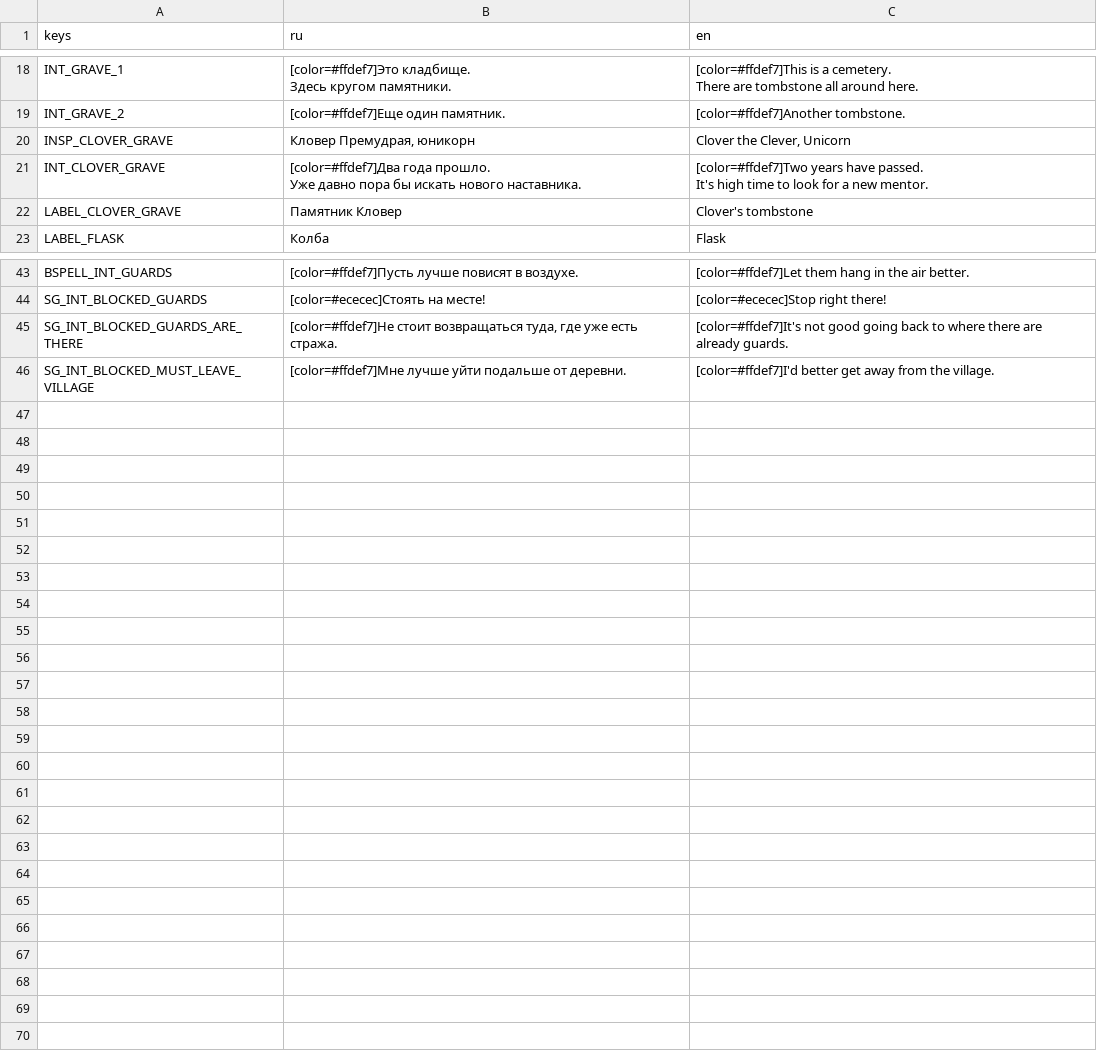
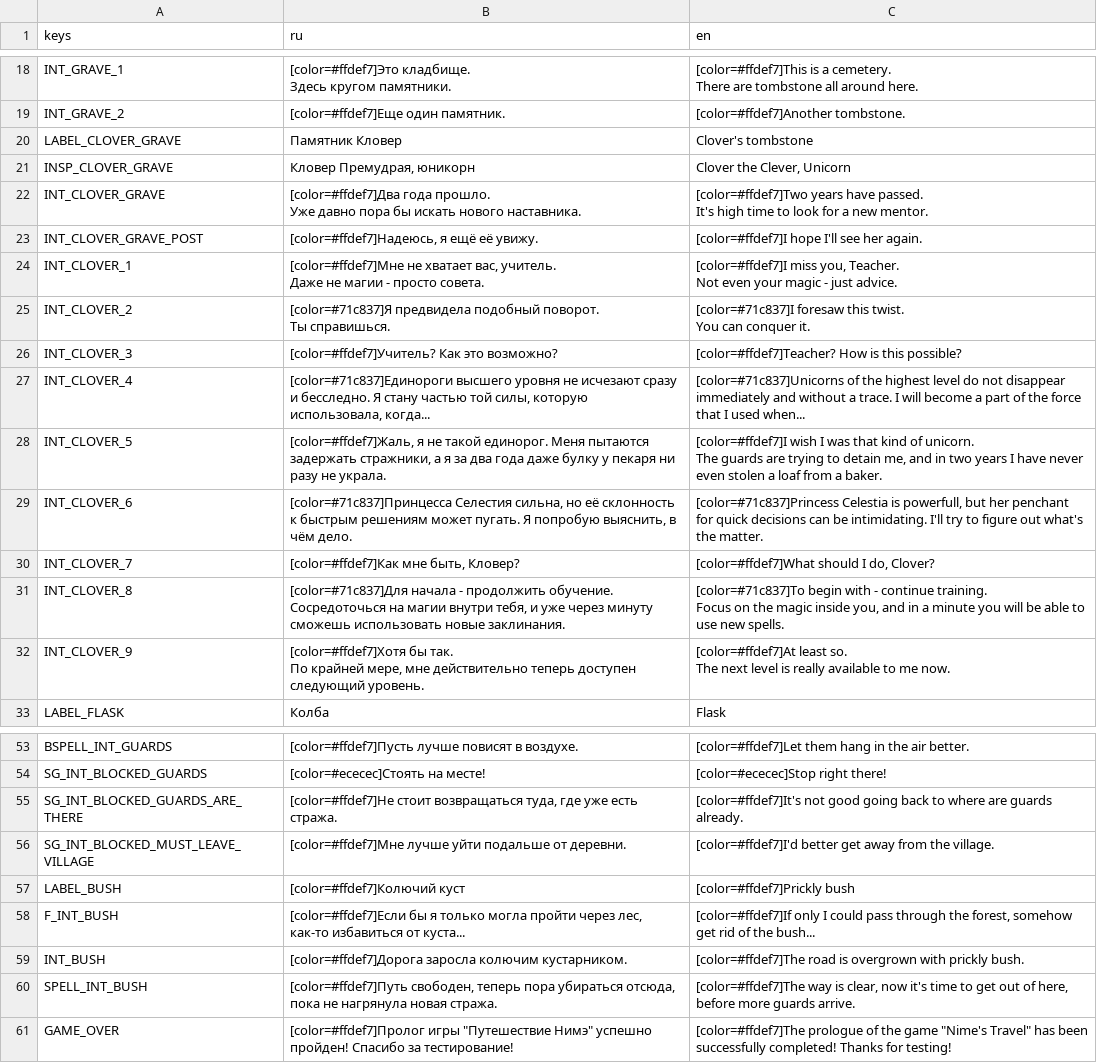
Before and after one commit to GetLocalPlayer/Nime-s-Travel, a CSV file: src/localization/text/strings.csv, drawn as a sheet; only a part is shown, gaps mark what is left out; addresses are those after the commit; ↵ is a line break in a cell; the diff names each change by its address in the sheet, - before the commit and + after, or states it on an @@ line.

Commit message:
Implemented Bush interactions, Clover dialog, fixed FlaskLevitation (wrong reversed order on spell reveal if the effect is already applied))

```diff
--- a/src/localization/text/strings.csv
+++ b/src/localization/text/strings.csv
@@ row 22 moved to row 20: LABEL_CLOVER_GRAVE @@
+row 23: INT_CLOVER_GRAVE_POST | [color=#ffdef7]Надеюсь, я ещё её увижу. | [color=#ffdef7]I hope I'll see her again.
+row 24: INT_CLOVER_1 | [color=#ffdef7]Мне не хватает вас, учитель. ↵ Даже не магии - просто совета. | [color=#ffdef7]I miss you, Teacher. ↵ Not even your magic - just advice.
+row 25: INT_CLOVER_2 | [color=#71c837]Я предвидела подобный поворот. ↵ Ты справишься. | [color=#71c837]I foresaw this twist. ↵ You can conquer it.
+row 26: INT_CLOVER_3 | [color=#ffdef7]Учитель? Как это возможно? | [color=#ffdef7]Teacher? How is this possible?
+row 27: INT_CLOVER_4 | [color=#71c837]Единороги высшего уровня не исчезают сразу и бесследно. Я стану частью той силы, которую использовала, когда... | [color=#71c837]Unicorns of the highest level do not disappear immediately and without a trace. I will become a part of the force that I used when...
+row 28: INT_CLOVER_5 | [color=#ffdef7]Жаль, я не такой единорог. Меня пытаются задержать стражники, а я за два года даже булку у пекаря ни разу не украла. | [color=#ffdef7]I wish I was that kind of unicorn. ↵ The guards are trying to detain me, and in two years I have never even stolen a loaf from a baker.
+row 29: INT_CLOVER_6 | [color=#71c837]Принцесса Селестия сильна, но её склонность к быстрым решениям может пугать. Я попробую выяснить, в чём дело. | [color=#71c837]Princess Celestia is powerfull, but her penchant for quick decisions can be intimidating. I'll try to figure out what's the matter.
+row 30: INT_CLOVER_7 | [color=#ffdef7]Как мне быть, Кловер? | [color=#ffdef7]What should I do, Clover?
+row 31: INT_CLOVER_8 | [color=#71c837]Для начала - продолжить обучение. ↵ Сосредоточься на магии внутри тебя, и уже через минуту сможешь использовать новые заклинания. | [color=#71c837]To begin with - continue training. ↵ Focus on the magic inside you, and in a minute you will be able to use new spells.
+row 32: INT_CLOVER_9 | [color=#ffdef7]Хотя бы так. ↵ По крайней мере, мне действительно теперь доступен следующий уровень. | [color=#ffdef7]At least so. ↵ The next level is really available to me now.
-C55 (en): …to where there are already guards.
+C55 (en): …to where are guards already.
+row 57: LABEL_BUSH | [color=#ffdef7]Колючий куст | [color=#ffdef7]Prickly bush
+row 58: F_INT_BUSH | [color=#ffdef7]Если бы я только могла пройти через лес, как-то избавиться от куста... | [color=#ffdef7]If only I could pass through the forest, somehow get rid of the bush...
+row 59: INT_BUSH | [color=#ffdef7]Дорога заросла колючим кустарником. | [color=#ffdef7]The road is overgrown with prickly bush.
+row 60: SPELL_INT_BUSH | [color=#ffdef7]Путь свободен, теперь пора убираться отсюда, пока не нагрянула новая стража. | [color=#ffdef7]The way is clear, now it's time to get out of here, before more guards arrive.
+row 61: GAME_OVER | [color=#ffdef7]Пролог игры "Путешествие Нимэ" успешно пройден! Спасибо за тестирование! | [color=#ffdef7]The prologue of the game "Nime's Travel" has been successfully completed! Thanks for testing!
```
Also changed, not shown: 23 other files.
